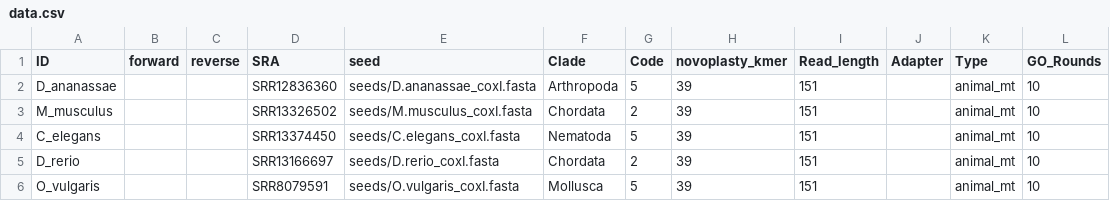
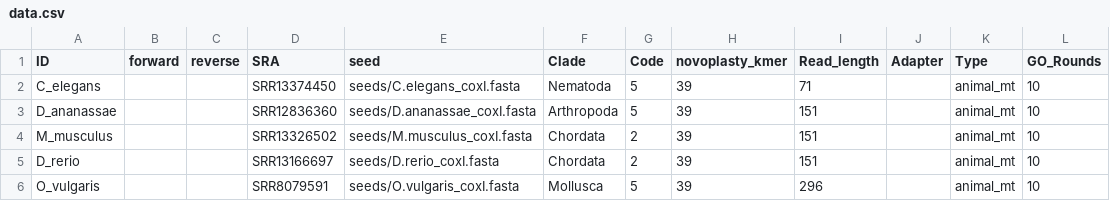
Before and after one commit to chrishah/MitoComp, a CSV file: data/data.csv, drawn as a sheet.

Commit message:
update readlength in data file

```diff
--- a/data/data.csv
+++ b/data/data.csv
@@ -1,6 +1,6 @@
 ID,forward,reverse,SRA,seed,Clade,Code,novoplasty_kmer,Read_length,Adapter,Type,GO_Rounds
+C_elegans,,,SRR13374450,seeds/C.elegans_coxI.fasta,Nematoda,5,39,71,,animal_mt,10
 D_ananassae,,,SRR12836360,seeds/D.ananassae_coxI.fasta,Arthropoda,5,39,151,,animal_mt,10
 M_musculus,,,SRR13326502,seeds/M.musculus_coxI.fasta,Chordata,2,39,151,,animal_mt,10
-C_elegans,,,SRR13374450,seeds/C.elegans_coxI.fasta,Nematoda,5,39,151,,animal_mt,10
 D_rerio,,,SRR13166697,seeds/D.rerio_coxI.fasta,Chordata,2,39,151,,animal_mt,10
-O_vulgaris,,,SRR8079591,seeds/O.vulgaris_coxI.fasta,Mollusca,5,39,151,,animal_mt,10
+O_vulgaris,,,SRR8079591,seeds/O.vulgaris_coxI.fasta,Mollusca,5,39,296,,animal_mt,10
```
